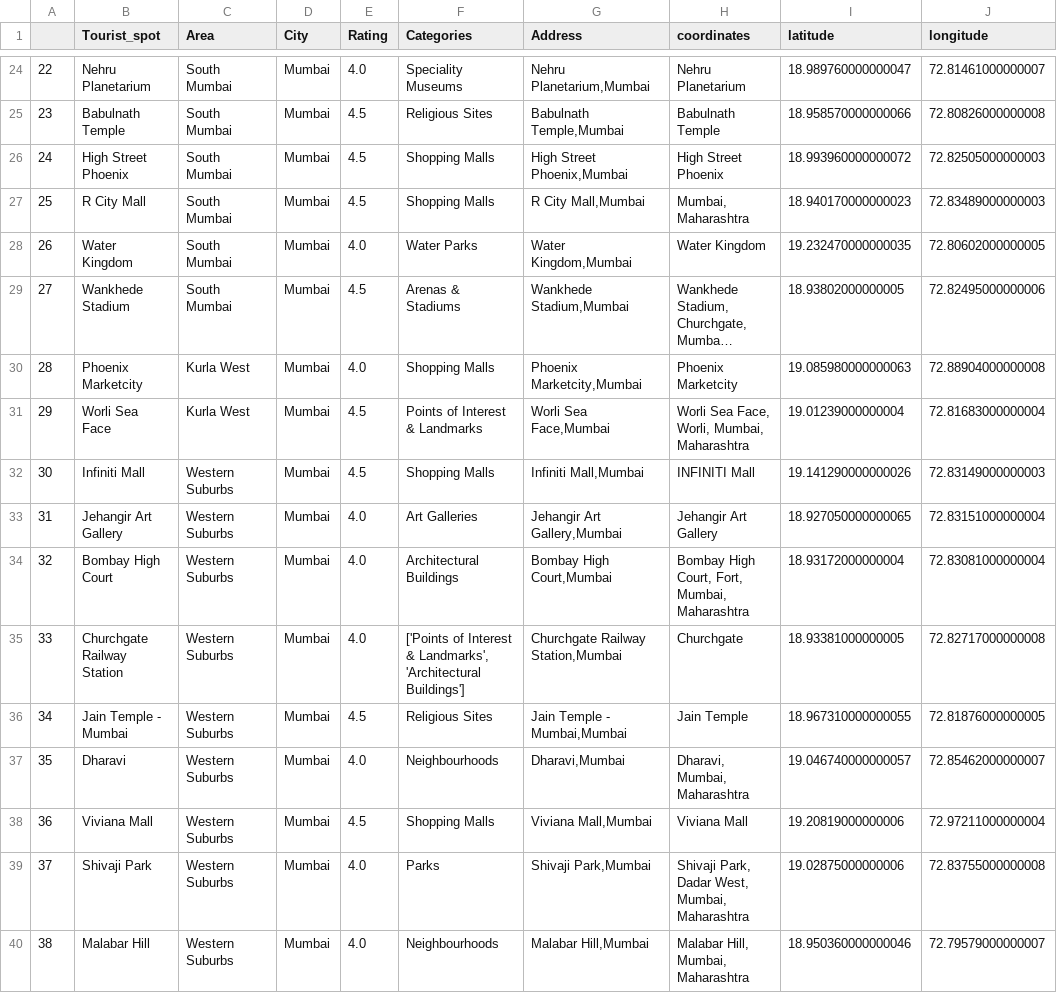
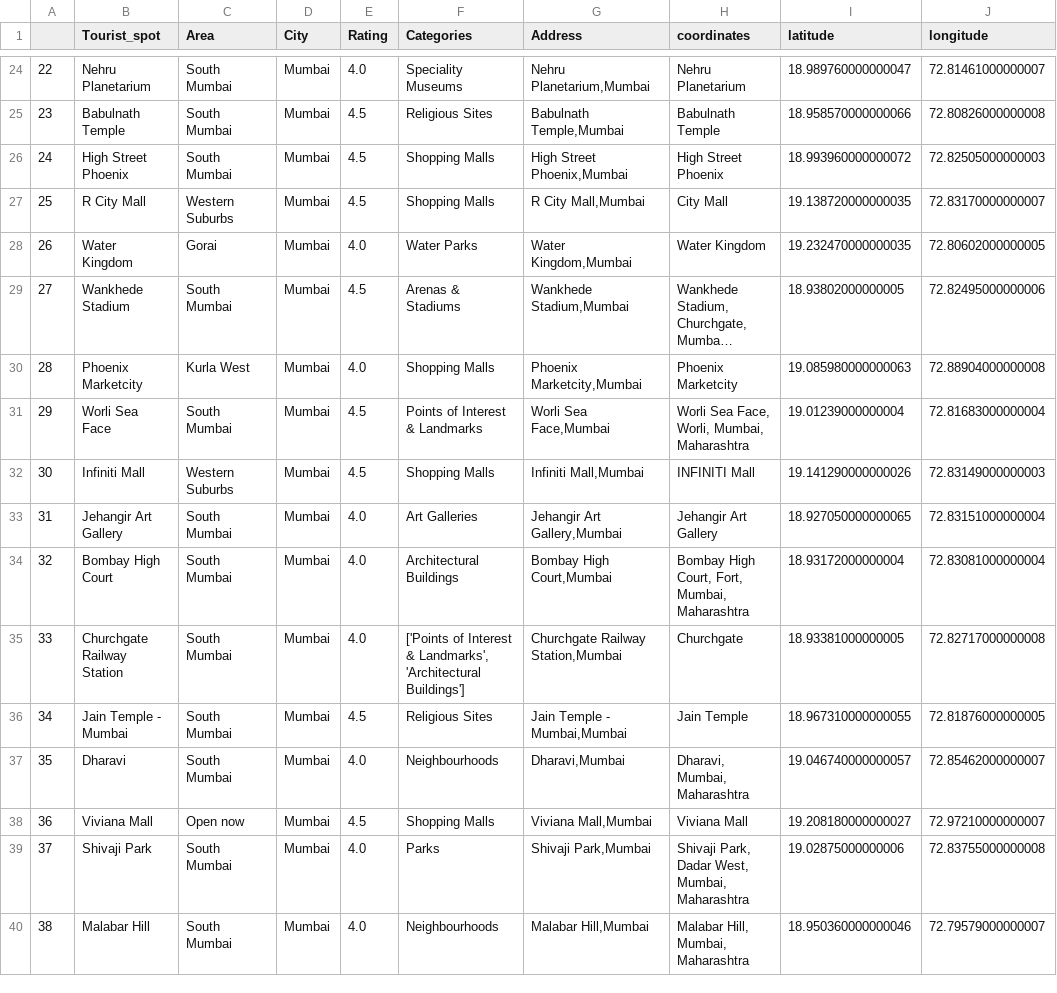
Before and after one commit to prachitibapat/tourist-recommender, a CSV file: csv/mumbai.csv, drawn as a sheet; only a part is shown, gaps mark what is left out; long unchanged cells end in …; the diff covers the shown part only; the diff names each change by its address in the sheet, - before the commit and + after, or states it on an @@ line.

Commit message:
changes made to mumbai to check for path co-ordinates

```diff
--- a/csv/mumbai.csv
+++ b/csv/mumbai.csv
-C27 (Area): South Mumbai
+C27 (Area): Western Suburbs
-H27 (coordinates): Mumbai, Maharashtra
+H27 (coordinates): City Mall
-I27 (latitude): 18.940170000000023
+I27 (latitude): 19.138720000000035
-J27 (longitude): 72.83489000000003
+J27 (longitude): 72.83170000000007
-C28 (Area): South Mumbai
+C28 (Area): Gorai
-C31 (Area): Kurla West
+C31 (Area): South Mumbai
-C33:C37 (Area): Western Suburbs
+C33:C37 (Area): South Mumbai
-C38 (Area): Western Suburbs
+C38 (Area): Open now
-I38 (latitude): 19.20819000000006
+I38 (latitude): 19.208180000000027
-J38 (longitude): 72.97211000000004
+J38 (longitude): 72.97210000000007
-C39:C40 (Area): Western Suburbs
+C39:C40 (Area): South Mumbai
```
Also changed, not shown: 94 edited cells elsewhere in this file, 3 other files.
